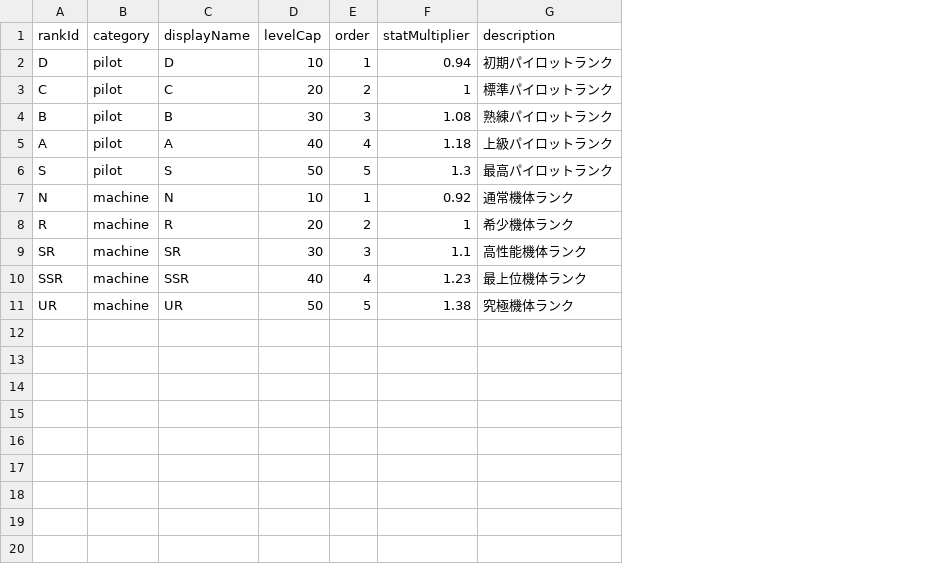
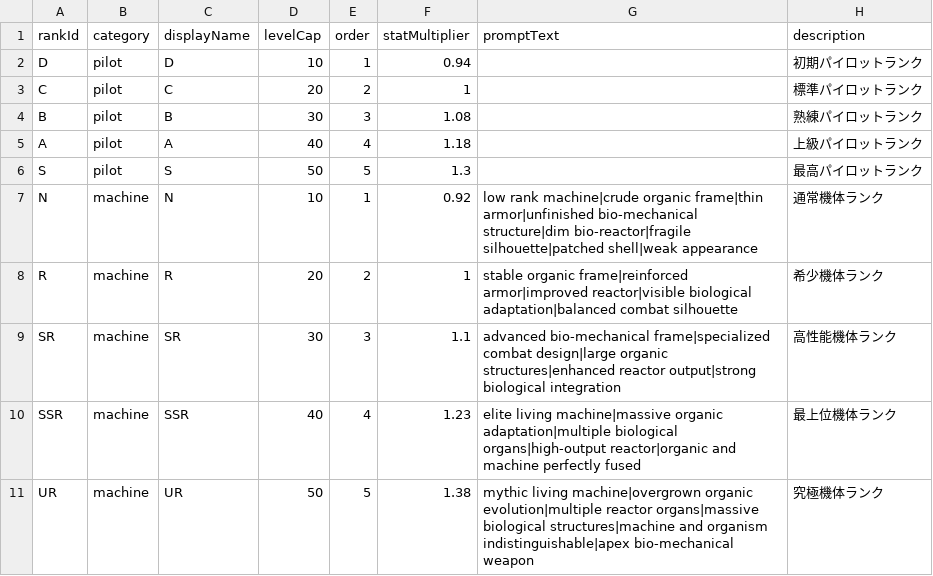
Before and after one commit to theunicornhead-bot/yggdrasill, a CSV file: data/rank_master.csv, drawn as a sheet; the diff names each change by its address in the sheet, - before the commit and + after, or states it on an @@ line.

```diff
--- a/data/rank_master.csv
+++ b/data/rank_master.csv
+column G (promptText), rows 7-11: low rank machine|crude organic frame|thin armor|unfinished bio-mechanical structure|dim bio-reactor|fragile silhouette|patched shell|weak appearance | stable organic frame|reinforced armor|improved reactor|visible biological adaptation|balanced combat silhouette | advanced bio-mechanical frame|specialized combat design|large organic structures|enhanced reactor output|strong biological integration | elite living machine|massive organic adaptation|multiple biological organs|high-output reactor|organic and machine perfectly fused | mythic living machine|overgrown organic evolution|multiple reactor organs|massive biological structures|machine and organism indistinguishable|apex bio-mechanical weapon
```
Also changed, not shown: data/core_master.csv, data/material_master.csv, 4 other files.
